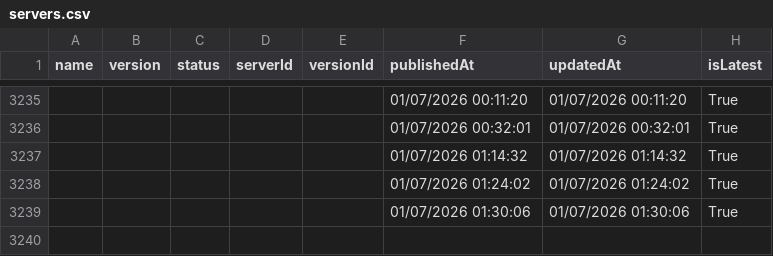
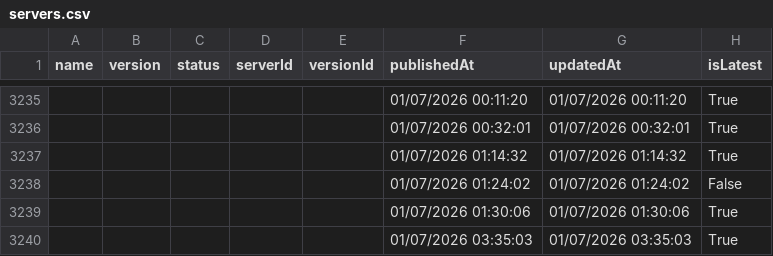
Before and after one commit to joelverhagen/mcp-insights, a CSV file: servers.csv, drawn as a sheet; only a part is shown, gaps mark what is left out.

```diff
--- a/servers.csv
+++ b/servers.csv
@@ -3237,3 +3237,4 @@
 ,,,,,"01/07/2026 01:14:32","01/07/2026 01:14:32","True"
-,,,,,"01/07/2026 01:24:02","01/07/2026 01:24:02","True"
+,,,,,"01/07/2026 01:24:02","01/07/2026 01:24:02","False"
 ,,,,,"01/07/2026 01:30:06","01/07/2026 01:30:06","True"
+,,,,,"01/07/2026 03:35:03","01/07/2026 03:35:03","True"
```
Also changed, not shown: 2 other files.
